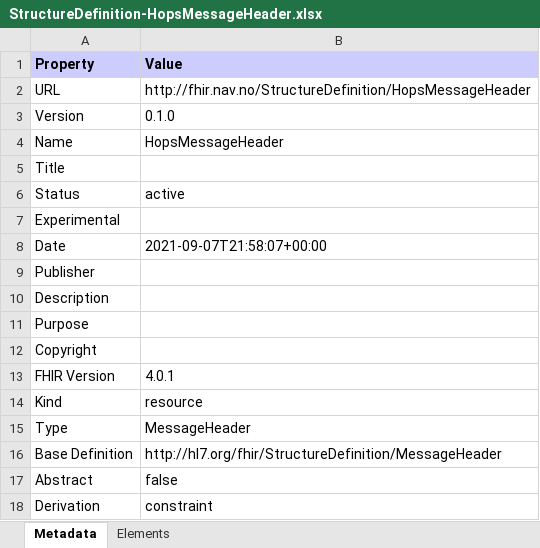
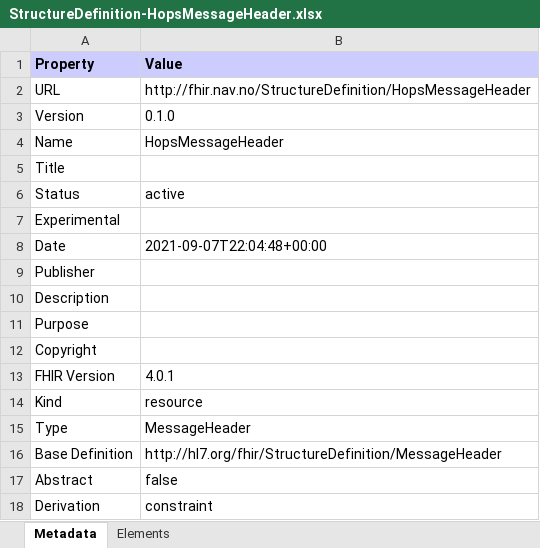
Before and after one commit to navikt/fhir, an Excel workbook: igs/MessagingCore/StructureDefinition-HopsMessageHeader.xlsx, sheet Metadata, drawn as a sheet; values as stored, in another font and other column widths than the file's, no borders; the diff names each change by its address in the sheet, - before the commit and + after, or states it on an @@ line.

Commit message:
MessagingCore: c67b2823c5ef4e9ed6154ca096d3ab6feef2cb96

```diff
--- a/igs/MessagingCore/StructureDefinition-HopsMessageHeader.xlsx (sheet Metadata)
+++ b/igs/MessagingCore/StructureDefinition-HopsMessageHeader.xlsx (sheet Metadata)
-B8 (Value): 2021-09-07T21:58:07+00:00
+B8 (Value): 2021-09-07T22:04:48+00:00
```
Also changed, not shown: igs/MessagingCore/StructureDefinition-HopsMessage.xlsx, 37 other files.
